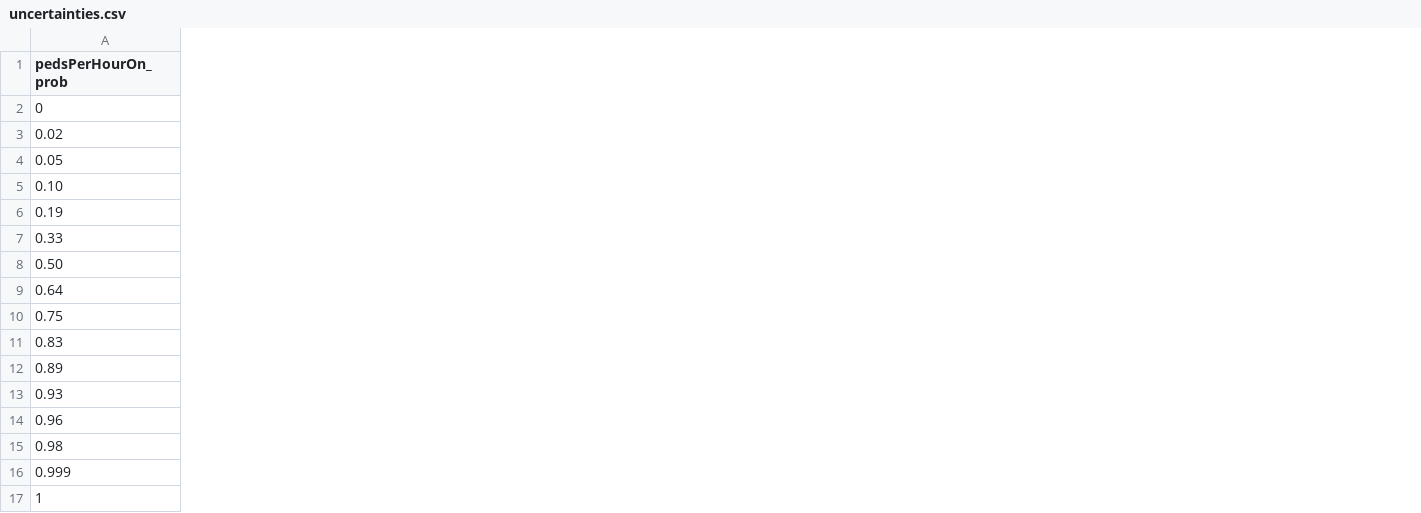
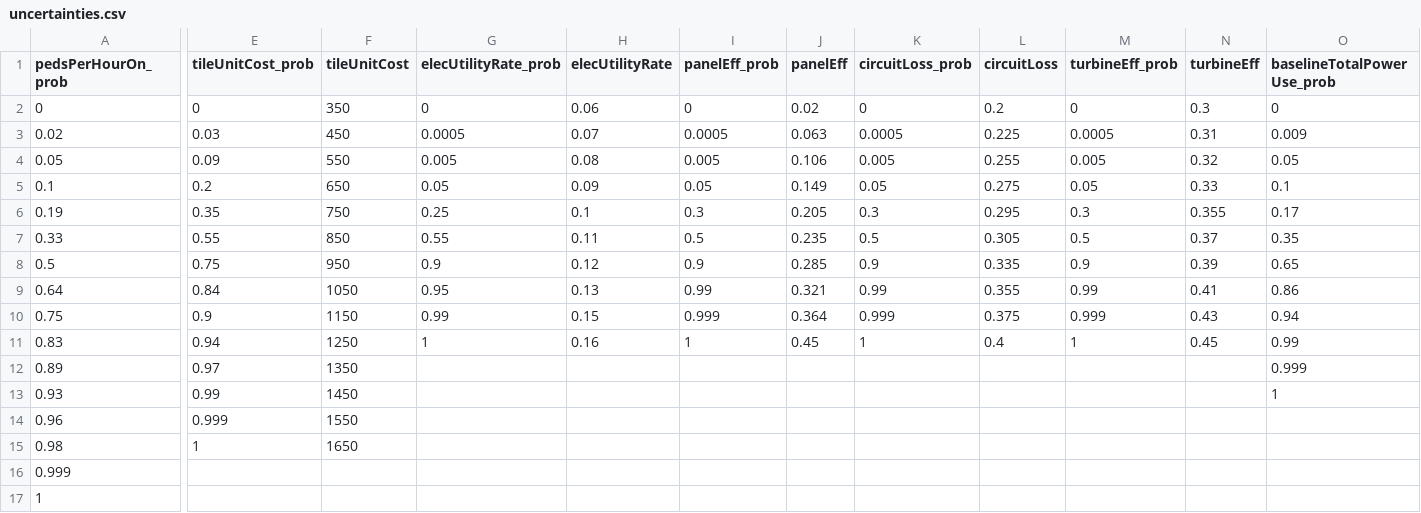
Before and after one commit to rothnic/GeorgiaAquarium, a CSV file: Uncertainties/uncertainties.csv, drawn as a sheet; only a part is shown, gaps mark what is left out; the diff covers the shown part only; the diff names each change by its address in the sheet, - before the commit and + after, or states it on an @@ line.

Commit message:
Added some distributions used in the uncertainty csv file. Modified some default values so they represent reasonable values, to help with component testing.

```diff
--- a/Uncertainties/uncertainties.csv
+++ b/Uncertainties/uncertainties.csv
+column E (tileUnitCost_prob), rows 2-15: 0 | 0.03 | 0.09 | 0.2 | 0.35 | 0.55 | 0.75 | 0.84 | 0.9 | 0.94 | 0.97 | 0.99 | 0.999 | 1
+column F (tileUnitCost), rows 2-15: 350 | 450 | 550 | 650 | 750 | 850 | 950 | 1050 | 1150 | 1250 | 1350 | 1450 | 1550 | 1650
+column G (elecUtilityRate_prob), rows 2-11: 0 | 0.0005 | 0.005 | 0.05 | 0.25 | 0.55 | 0.9 | 0.95 | 0.99 | 1
+column H (elecUtilityRate), rows 2-11: 0.06 | 0.07 | 0.08 | 0.09 | 0.1 | 0.11 | 0.12 | 0.13 | 0.15 | 0.16
+column I (panelEff_prob), rows 2-11: 0 | 0.0005 | 0.005 | 0.05 | 0.3 | 0.5 | 0.9 | 0.99 | 0.999 | 1
+column J (panelEff), rows 2-11: 0.02 | 0.063 | 0.106 | 0.149 | 0.205 | 0.235 | 0.285 | 0.321 | 0.364 | 0.45
+column K (circuitLoss_prob), rows 2-11: 0 | 0.0005 | 0.005 | 0.05 | 0.3 | 0.5 | 0.9 | 0.99 | 0.999 | 1
+column L (circuitLoss), rows 2-11: 0.2 | 0.225 | 0.255 | 0.275 | 0.295 | 0.305 | 0.335 | 0.355 | 0.375 | 0.4
+column M (turbineEff_prob), rows 2-11: 0 | 0.0005 | 0.005 | 0.05 | 0.3 | 0.5 | 0.9 | 0.99 | 0.999 | 1
+column N (turbineEff), rows 2-11: 0.3 | 0.31 | 0.32 | 0.33 | 0.355 | 0.37 | 0.39 | 0.41 | 0.43 | 0.45
+column O (baselineTotalPowerUse_prob), rows 2-13: 0 | 0.009 | 0.05 | 0.1 | 0.17 | 0.35 | 0.65 | 0.86 | 0.94 | 0.99 | 0.999 | 1
-A5 (pedsPerHourOn_prob): 0.10
+A5 (pedsPerHourOn_prob): 0.1
-A8 (pedsPerHourOn_prob): 0.50
+A8 (pedsPerHourOn_prob): 0.5
```
Also changed, not shown: 1 added column elsewhere in this file, 9 other files.
